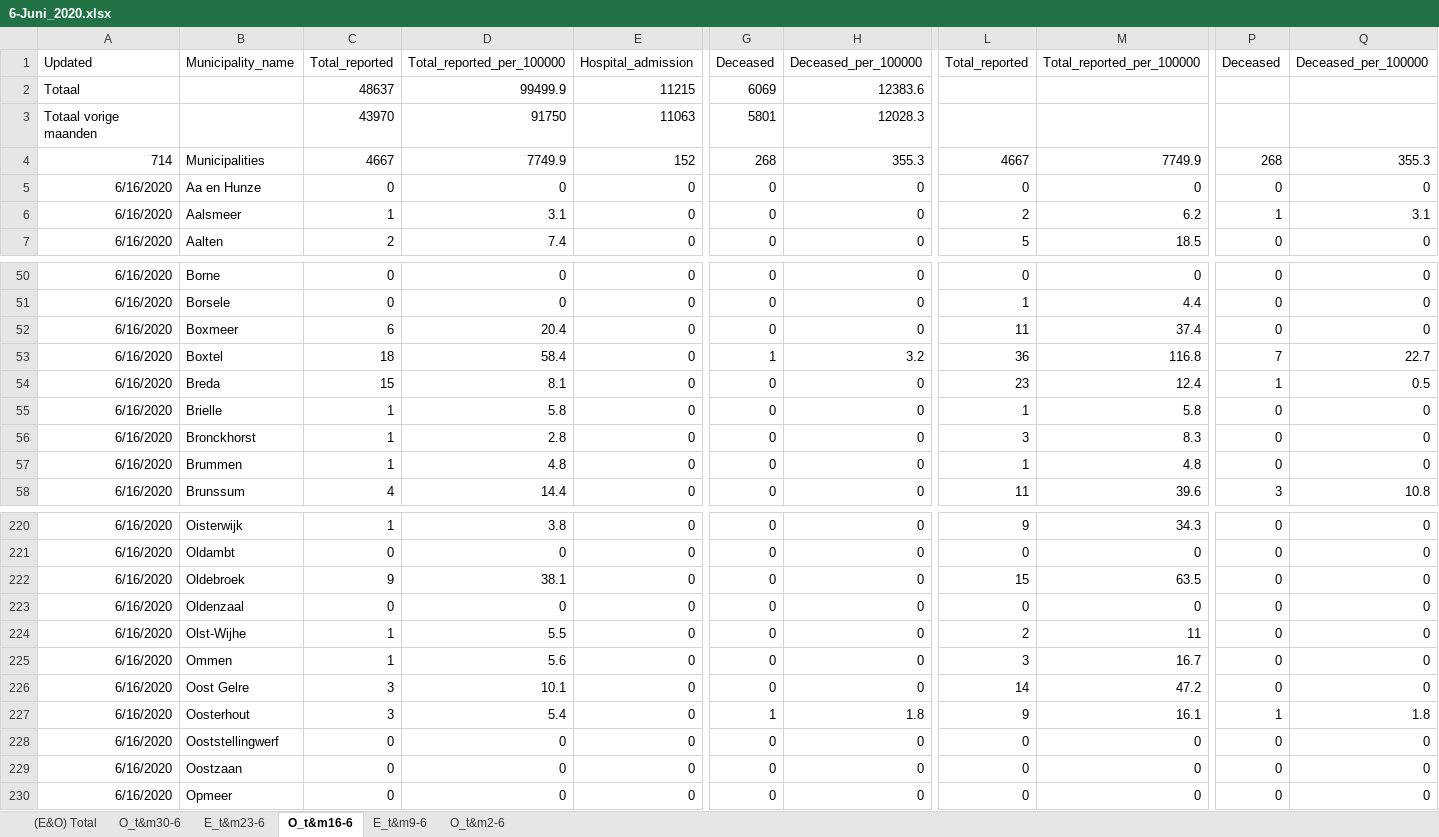
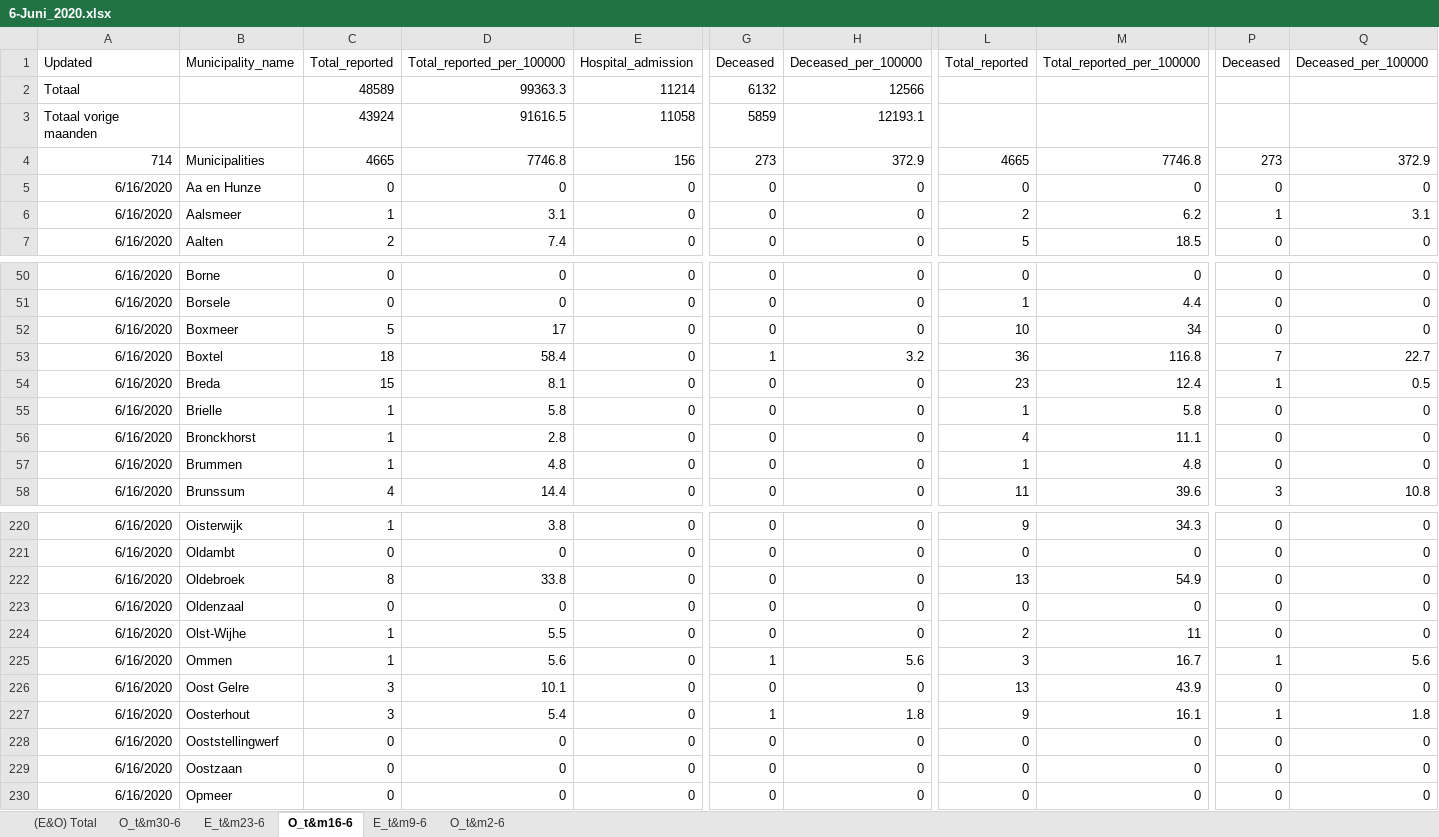
Before and after one commit to microsoft/Bing-COVID-19-Data, an Excel workbook: for-editing-rivm-data/accumulation/xlsx/6-Juni_2020.xlsx, sheet O_t&m16-6, drawn as a sheet; only a part is shown, gaps mark what is left out; values as stored, in another font and other column widths than the file's, no borders; removed rows and columns are numbered as before the commit, all else as after; rows hold the shown columns only; the diff covers the shown part only; the diff names each change by its address in the sheet, - before the commit and + after, or states it on an @@ line.

```diff
--- a/for-editing-rivm-data/accumulation/xlsx/6-Juni_2020.xlsx (sheet O_t&m16-6)
+++ b/for-editing-rivm-data/accumulation/xlsx/6-Juni_2020.xlsx (sheet O_t&m16-6)
-row 2: Totaal |  | 48637 | 99499.9 | 11215 | 6069 | 12383.6
-row 3: Totaal vorige maanden |  | 43970 | 91750 | 11063 | 5801 | 12028.3
+row 2: Totaal |  | 48589 | 99363.3 | 11214 | 6132 | 12566
+row 3: Totaal vorige maanden |  | 43924 | 91616.5 | 11058 | 5859 | 12193.1
-C4: 4667
+C4: 4665
-D4: 7749.9
+D4: 7746.8
-E4: 152
+E4: 156
-G4: 268
+G4: 273
-H4: 355.3
+H4: 372.9
-L4: 4667
+L4: 4665
-M4: 7749.9
+M4: 7746.8
-P4: 268
+P4: 273
-Q4: 355.3
+Q4: 372.9
-C52: 6
+C52: 5
-D52: 20.4
+D52: 17
-L52: 11
+L52: 10
-M52: 37.4
+M52: 34
-L56: 3
+L56: 4
-M56: 8.3
+M56: 11.1
-C222: 9
+C222: 8
-D222: 38.1
+D222: 33.8
-L222: 15
+L222: 13
-M222: 63.5
+M222: 54.9
-G225: 0
+G225: 1
-H225: 0
+H225: 5.6
-P225: 0
+P225: 1
-Q225: 0
+Q225: 5.6
-L226: 14
+L226: 13
-M226: 47.2
+M226: 43.9
```
Also changed, not shown: 127 edited cells elsewhere in this sheet, sheet O_t&m30-6, sheet (E&O) Total, sheet E_t&m23-6, sheet O_t&m2-6, sheet E_t&m9-6, formulas that keep their value, for-editing-rivm-data/accumulation/xlsx/3-Maart_2020.xlsx, for-editing-rivm-data/accumulation/xlsx/4-April_2020.xlsx, 2 other files.
